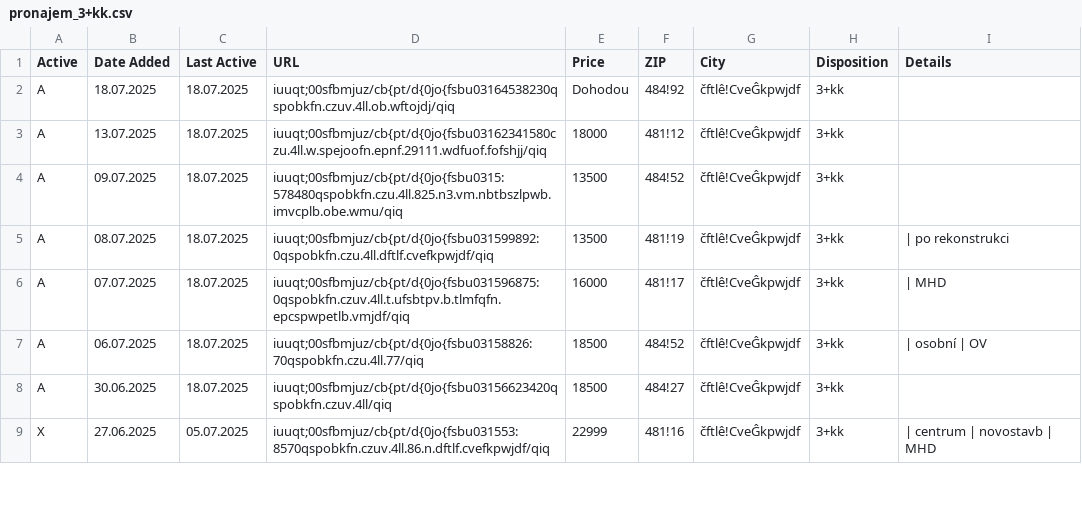
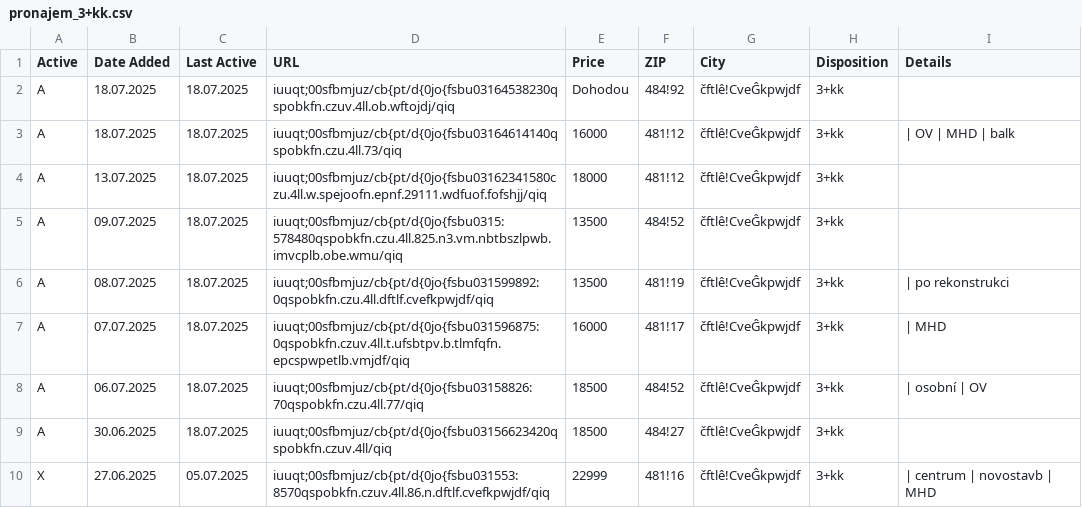
Before and after one commit to zahapat/real-watchdog, a CSV file: database/pronajem_3+kk.csv, drawn as a sheet; only a part is shown; the diff names each change by its address in the sheet, - before the commit and + after, or states it on an @@ line.

Commit message:
[refactor]: Update database via automated action

```diff
--- a/database/pronajem_3+kk.csv
+++ b/database/pronajem_3+kk.csv
+row 3: A | 18.07.2025 | 18.07.2025 | iuuqt;00sfbmjuz/cb{pt/d{0jo{fsbu03164614140qspobkfn.czu.4ll.73/qiq | 16000 | 481!12 | čftlê!CveĜkpwjdf | 3+kk | | OV | MHD | balk
```
